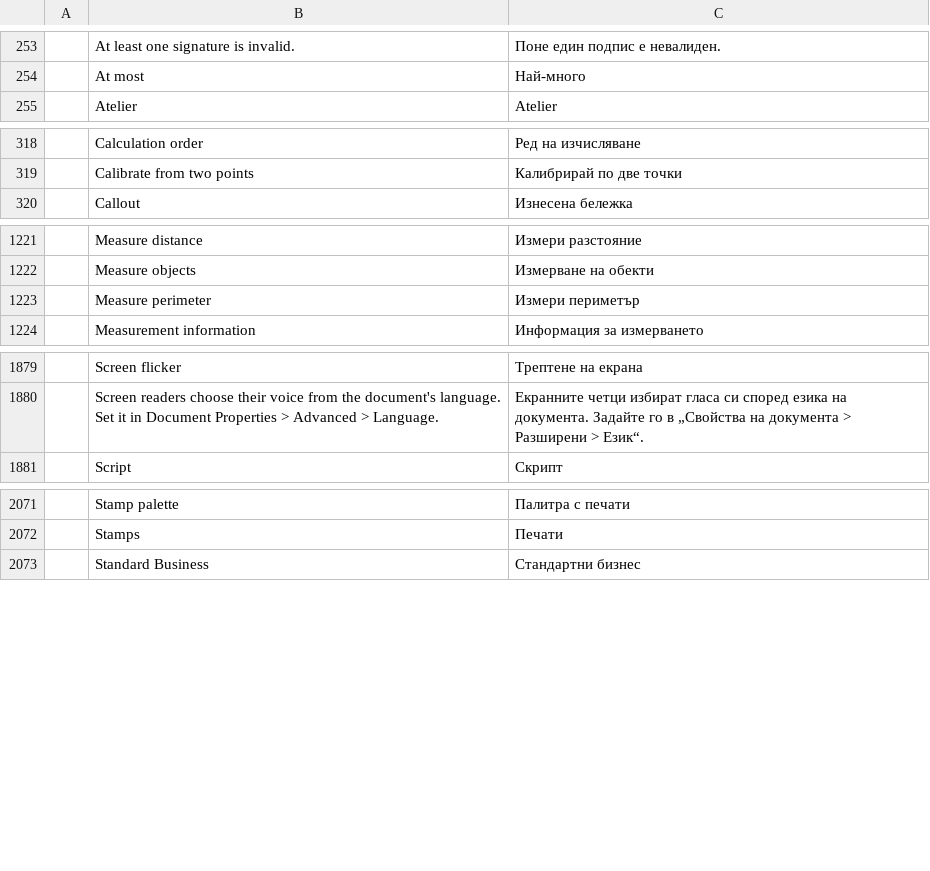
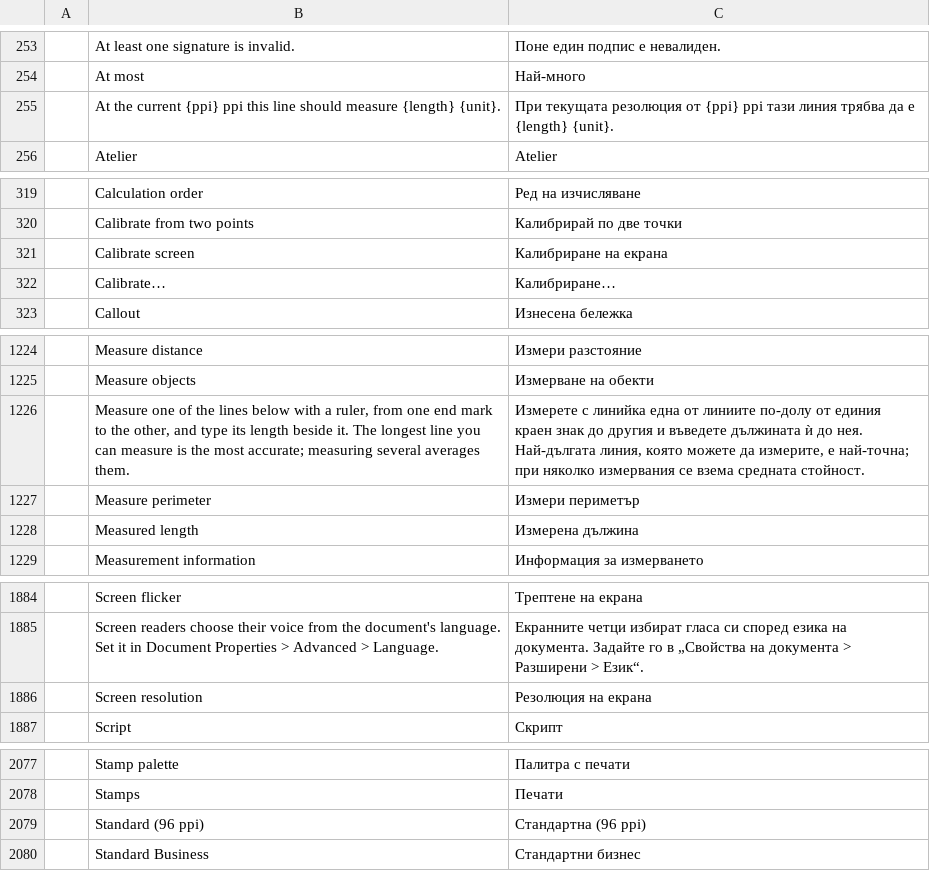
Before and after one commit to BBQ-MAN/craft-i18n, a TSV file: locales/bg/pdfcraft.tsv, drawn as a sheet; only a part is shown, gaps mark what is left out; the diff covers the shown part only; the diff names each change by its address in the sheet, - before the commit and + after, or states it on an @@ line.

```diff
--- a/locales/bg/pdfcraft.tsv
+++ b/locales/bg/pdfcraft.tsv
+row 255:  | At the current {ppi} ppi this line should measure {length} {unit}. | При текущата резолюция от {ppi} ppi тази линия трябва да е {length} {unit}.
+row 321:  | Calibrate screen | Калибриране на екрана
+row 322:  | Calibrate… | Калибриране…
+row 1226:  | Measure one of the lines below with a ruler, from one end mark to the other, and type its length beside it. The longest line you can measure is the most accurate; measuring several averages them. | Измерете с линийка една от линиите по-долу от единия краен знак до другия и въведете дължината ѝ до нея. Най-дългата линия, която можете да измерите, е най-точна; при няколко измервания се взема средната стойност.
+row 1228:  | Measured length | Измерена дължина
+row 1886:  | Screen resolution | Резолюция на екрана
+row 2079:  | Standard (96 ppi) | Стандартна (96 ppi)
```
Also changed, not shown: 3 added rows elsewhere in this file, locales/ar/pdfcraft.tsv, locales/kk/pdfcraft.tsv, 16 other files.
